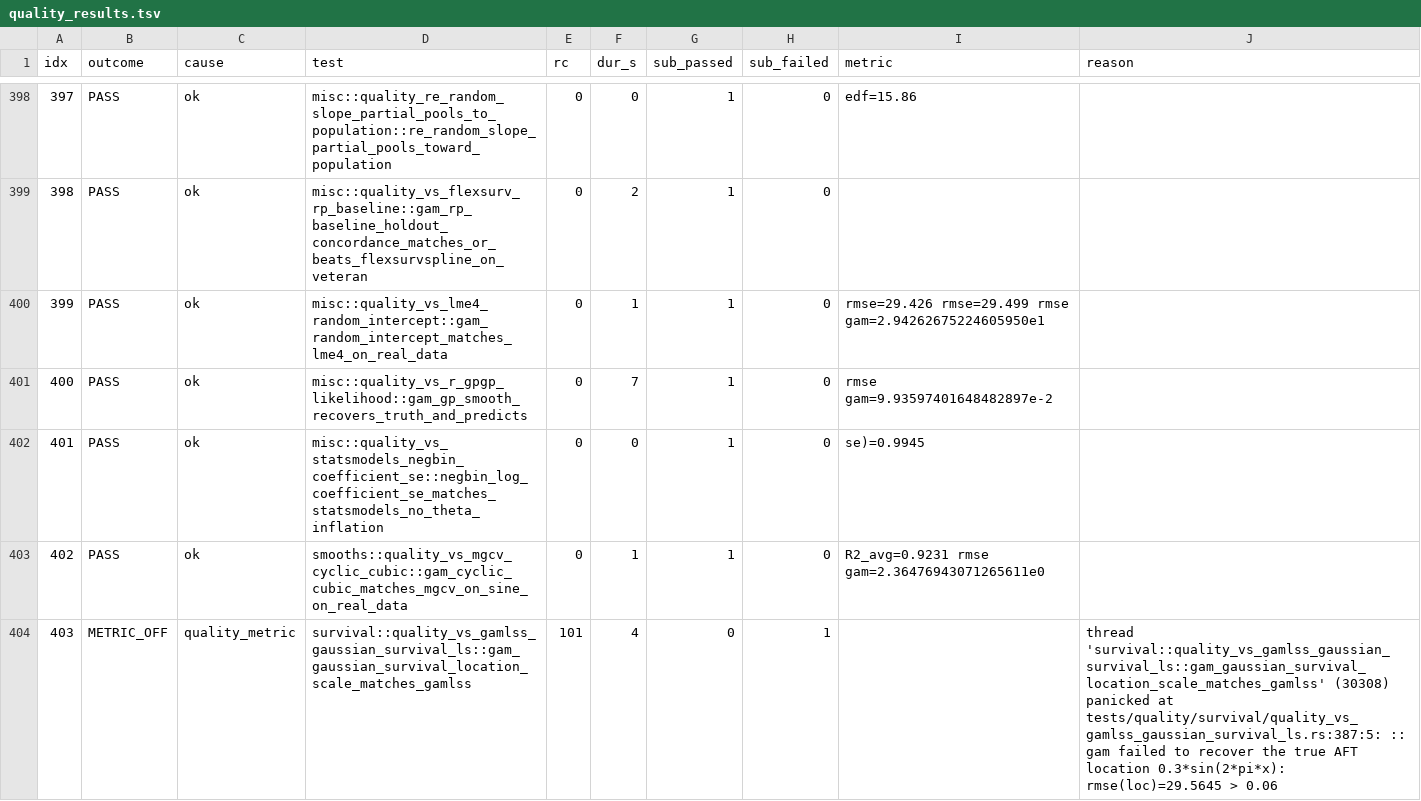
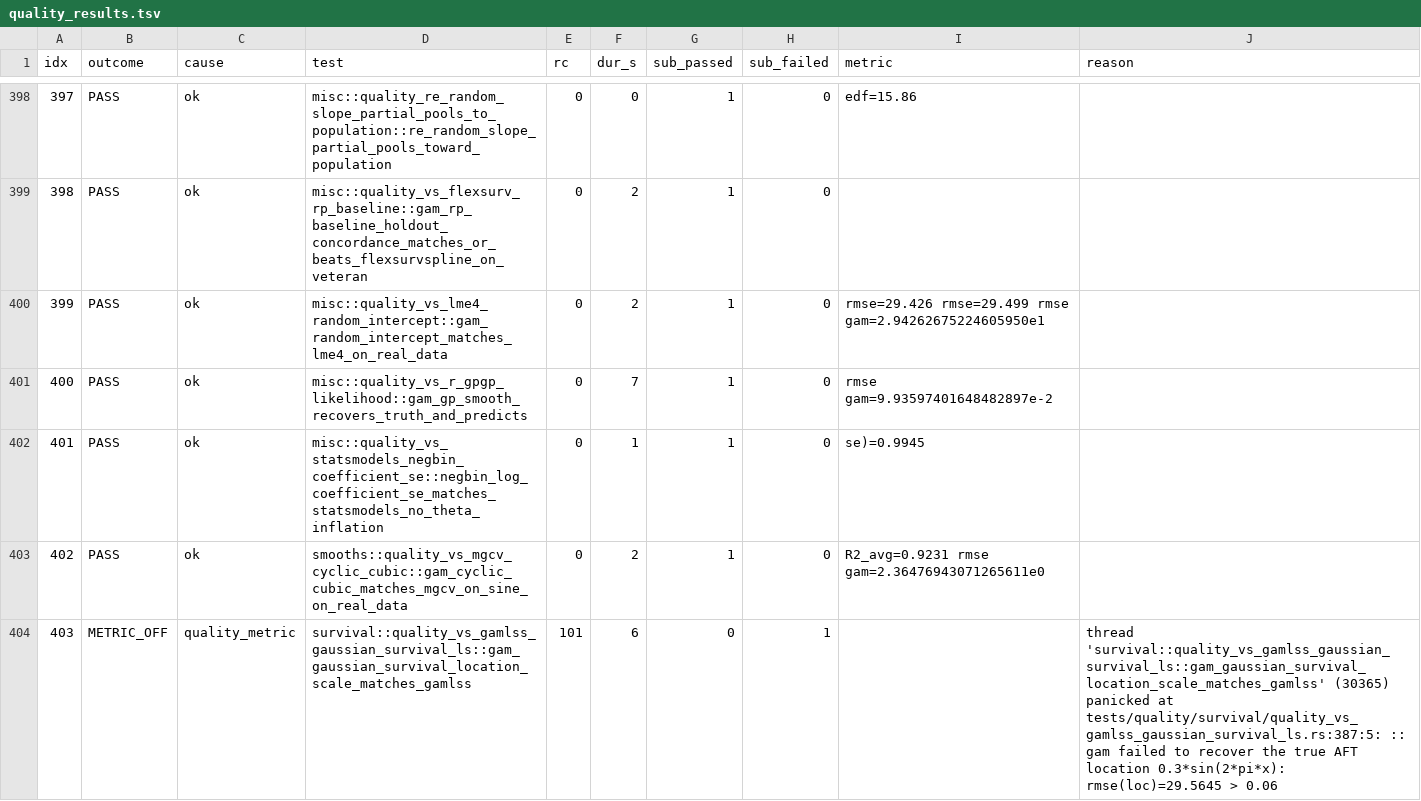
Before and after one commit to SauersML/gam, a TSV file: bench/gha_results/reference-quality/quality_results.tsv, drawn as a sheet; only a part is shown, gaps mark what is left out; the diff covers the shown part only.

```diff
--- a/bench/gha_results/reference-quality/quality_results.tsv
+++ b/bench/gha_results/reference-quality/quality_results.tsv
@@ -399,6 +399,6 @@ idx	outcome	cause	test	rc	dur_s	sub_passed	sub_failed	metric	reason
 398	PASS	ok	misc::quality_vs_flexsurv_rp_baseline::gam_rp_baseline_holdout_concordance_matches_or_beats_flexsurvspline_on_veteran	0	2	1	0		
-399	PASS	ok	misc::quality_vs_lme4_random_intercept::gam_random_intercept_matches_lme4_on_real_data	0	1	1	0	rmse=29.426 rmse=29.499 rmse gam=2.94262675224605950e1 	
+399	PASS	ok	misc::quality_vs_lme4_random_intercept::gam_random_intercept_matches_lme4_on_real_data	0	2	1	0	rmse=29.426 rmse=29.499 rmse gam=2.94262675224605950e1 	
 400	PASS	ok	misc::quality_vs_r_gpgp_likelihood::gam_gp_smooth_recovers_truth_and_predicts	0	7	1	0	rmse gam=9.93597401648482897e-2 	
-401	PASS	ok	misc::quality_vs_statsmodels_negbin_coefficient_se::negbin_log_coefficient_se_matches_statsmodels_no_theta_inflation	0	0	1	0	se)=0.9945 	
-402	PASS	ok	smooths::quality_vs_mgcv_cyclic_cubic::gam_cyclic_cubic_matches_mgcv_on_sine_on_real_data	0	1	1	0	R2_avg=0.9231 rmse gam=2.36476943071265611e0 	
-403	METRIC_OFF	quality_metric	survival::quality_vs_gamlss_gaussian_survival_ls::gam_gaussian_survival_location_scale_matches_gamlss	101	4	0	1		thread 'survival::quality_vs_gamlss_gaussian_survival_ls::gam_gaussian_survival_location_scale_matches_gamlss' (30308) panicked at tests/quality/survival/quality_vs_gamlss_gaussian_survival_ls.rs:387:5: :: gam failed to recover the true AFT location 0.3*sin(2*pi*x): rmse(loc)=29.5645 > 0.06
+401	PASS	ok	misc::quality_vs_statsmodels_negbin_coefficient_se::negbin_log_coefficient_se_matches_statsmodels_no_theta_inflation	0	1	1	0	se)=0.9945 	
+402	PASS	ok	smooths::quality_vs_mgcv_cyclic_cubic::gam_cyclic_cubic_matches_mgcv_on_sine_on_real_data	0	2	1	0	R2_avg=0.9231 rmse gam=2.36476943071265611e0 	
+403	METRIC_OFF	quality_metric	survival::quality_vs_gamlss_gaussian_survival_ls::gam_gaussian_survival_location_scale_matches_gamlss	101	6	0	1		thread 'survival::quality_vs_gamlss_gaussian_survival_ls::gam_gaussian_survival_location_scale_matches_gamlss' (30365) panicked at tests/quality/survival/quality_vs_gamlss_gaussian_survival_ls.rs:387:5: :: gam failed to recover the true AFT location 0.3*sin(2*pi*x): rmse(loc)=29.5645 > 0.06
```
Also changed, not shown: 142 edited cells elsewhere in this file, 3 other files.
